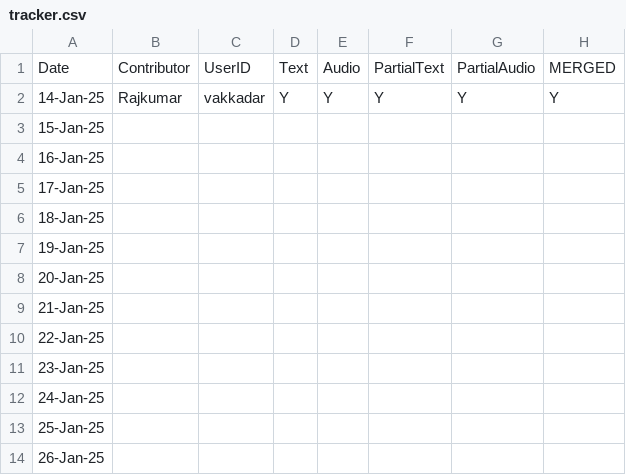
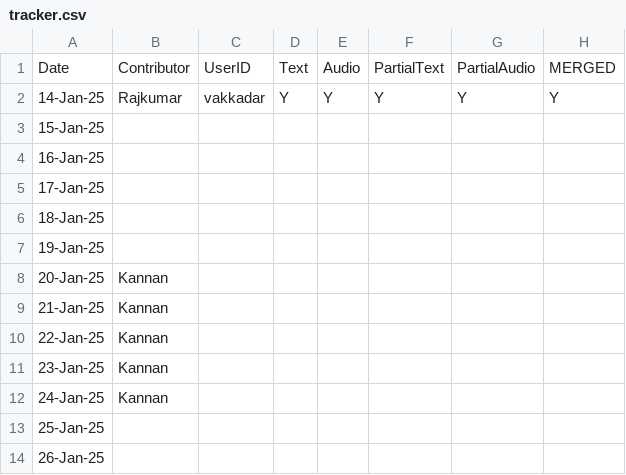
Before and after one commit to sriramchandra-in/isrc_web_app, a CSV file: tracker.csv, drawn as a sheet; only a part is shown.

Commit message:
update bro kannan's committed dates

```diff
--- a/tracker.csv
+++ b/tracker.csv
@@ -7,7 +7,7 @@ Date,Contributor,UserID,Text,Audio,PartialText,PartialAudio,MERGED
 19-Jan-25,,,,,,,
-20-Jan-25,,,,,,,
-21-Jan-25,,,,,,,
-22-Jan-25,,,,,,,
-23-Jan-25,,,,,,,
-24-Jan-25,,,,,,,
+20-Jan-25,Kannan,,,,,,
+21-Jan-25,Kannan,,,,,,
+22-Jan-25,Kannan,,,,,,
+23-Jan-25,Kannan,,,,,,
+24-Jan-25,Kannan,,,,,,
 25-Jan-25,,,,,,,
```
